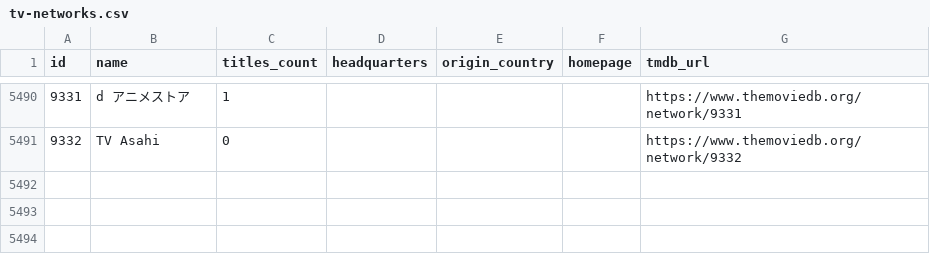
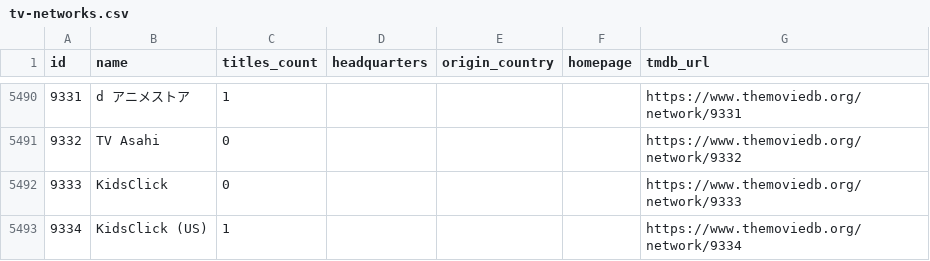
Before and after one commit to davecollections/tmdb-id-lookup, a CSV file: data/tv-networks.csv, drawn as a sheet; only a part is shown, gaps mark what is left out.

```diff
--- a/data/tv-networks.csv
+++ b/data/tv-networks.csv
@@ -5491 +5491,3 @@ id,name,titles_count,headquarters,origin_country,homepage,tmdb_url
 9332,TV Asahi,0,,,,https://www.themoviedb.org/network/9332
+9333,KidsClick,0,,,,https://www.themoviedb.org/network/9333
+9334,KidsClick (US),1,,,,https://www.themoviedb.org/network/9334
```
Also changed, not shown: 5 other files.
